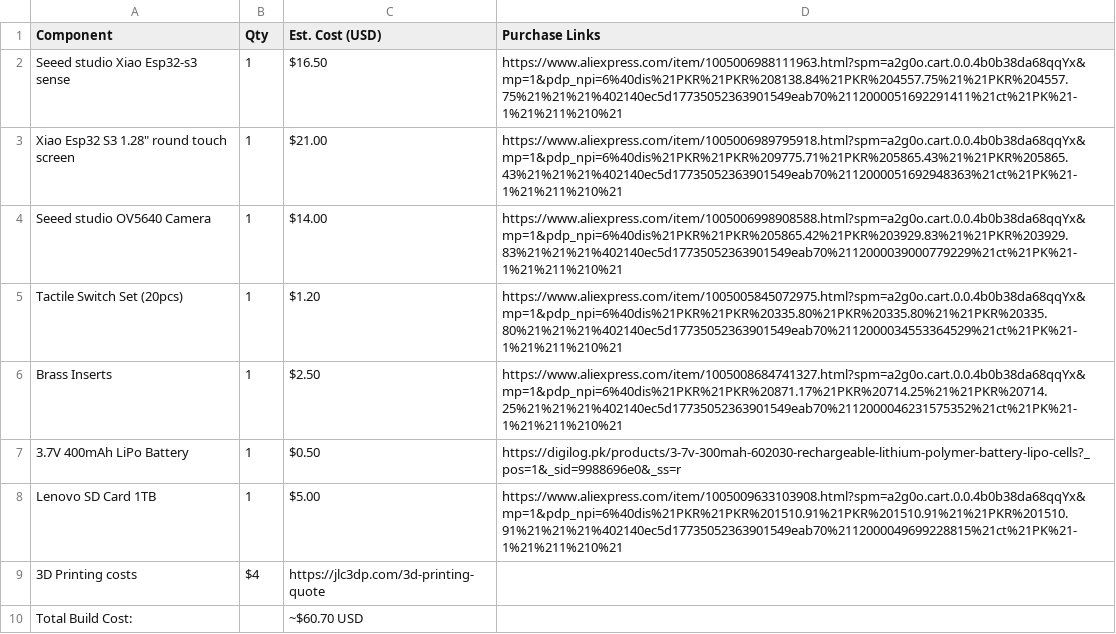
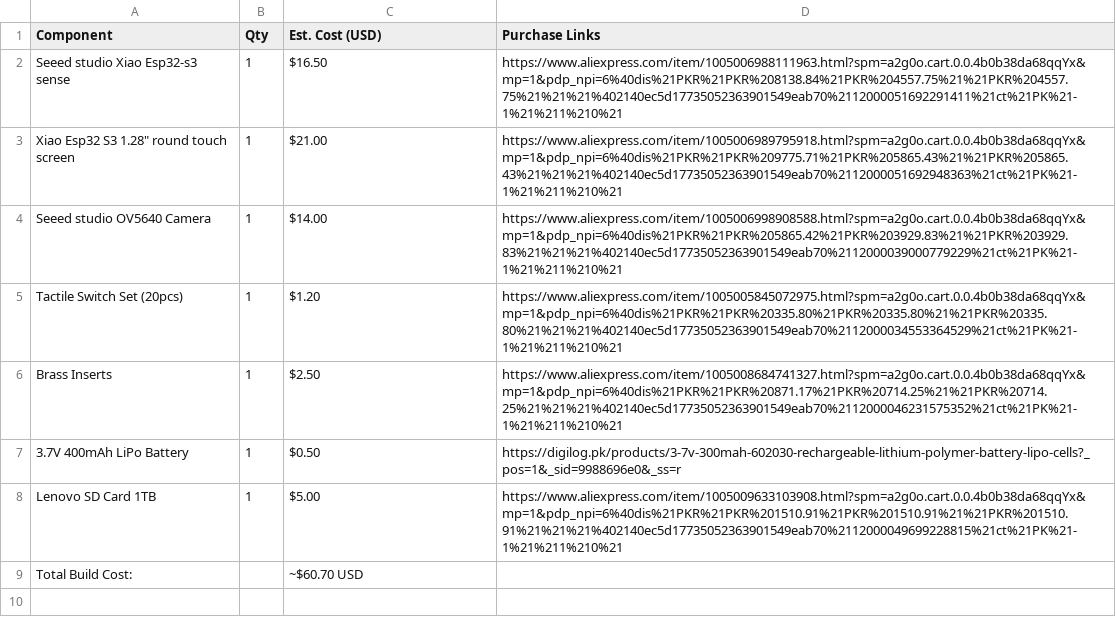
Before and after one commit to Kshfiii/Esp32-Xiao-Cam-with-touch-screen, a CSV file: BOM.csv, drawn as a sheet.

Commit message:
Remove 3D Printing costs from BOM.csv
Removed 3D Printing costs entry from BOM.

```diff
--- a/BOM.csv
+++ b/BOM.csv
@@ -8,3 +8,2 @@ Brass Inserts,1,$2.50,https://www.aliexpress.com/item/1005008684741327.html?spm=
 Lenovo SD Card 1TB,1,$5.00,https://www.aliexpress.com/item/1005009633103908.html?spm=a2g0o.cart.0.0.4b0b38da68qqYx&mp=1&pdp_npi=6%40dis%21PKR%21PKR%201510.91%21PKR%201510.91%21%21PKR%201510.91%21%21%21%402140ec5d17735052363901549eab70%2112000049699228815%21ct%21PK%21-1%21%211%210%21
-3D Printing costs,$4,https://jlc3dp.com/3d-printing-quote
 Total Build Cost:,,~$60.70 USD,
```
